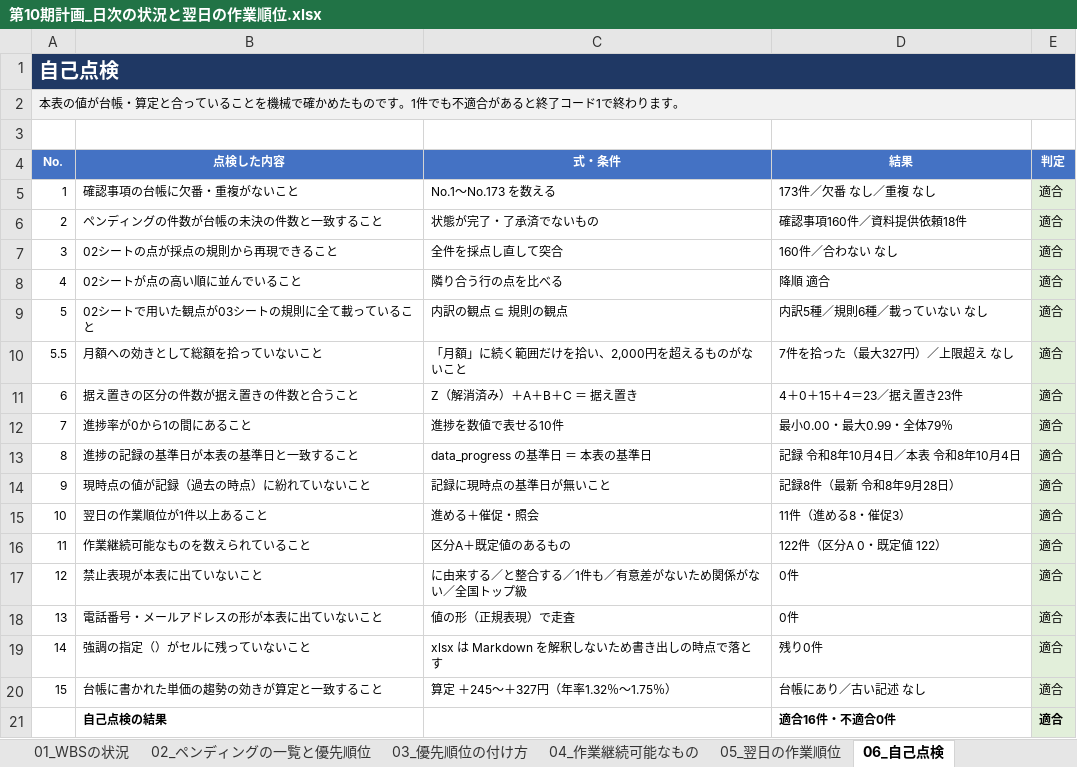
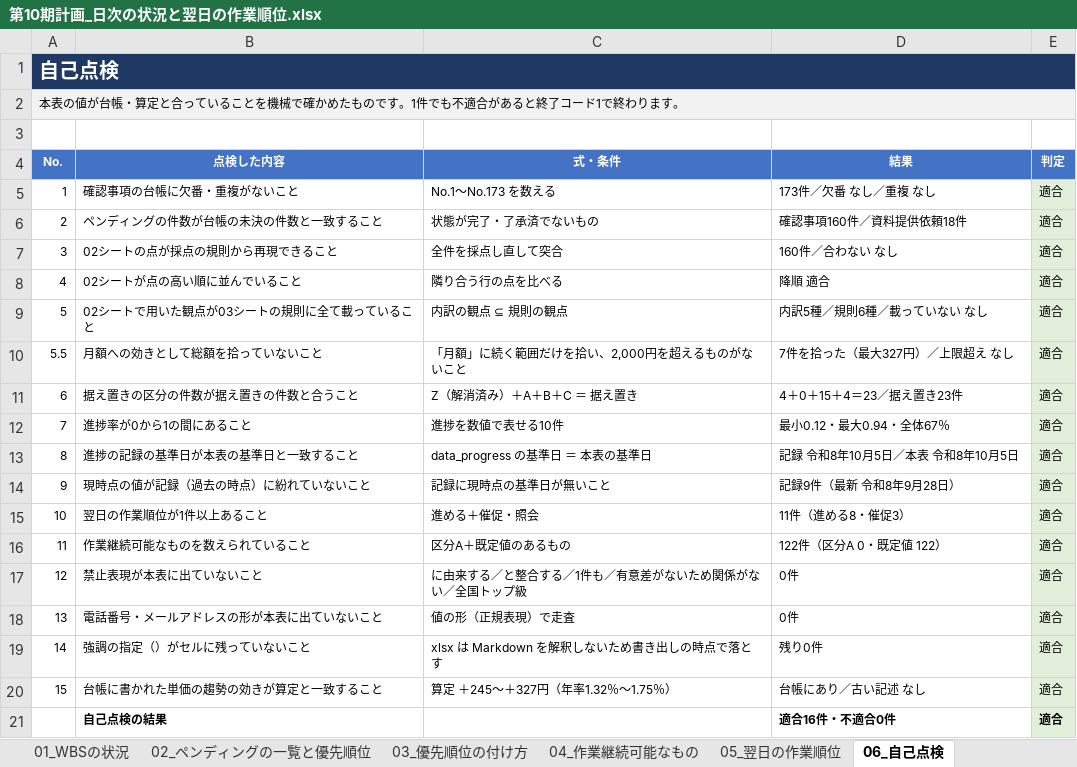
Before and after one commit to ryowakayama-gif/repository, an Excel workbook: output/第10期計画_日次の状況と翌日の作業順位.xlsx, sheet 06_自己点検, drawn as a sheet; values as stored, in another font and other column widths than the file's, no borders; the diff names each change by its address in the sheet, - before the commit and + after, or states it on an @@ line.

```diff
--- a/output/第10期計画_日次の状況と翌日の作業順位.xlsx (sheet 06_自己点検)
+++ b/output/第10期計画_日次の状況と翌日の作業順位.xlsx (sheet 06_自己点検)
-D12 (結果): 最小0.00・最大0.99・全体79％
+D12 (結果): 最小0.12・最大0.94・全体67％
-D13 (結果): 記録 令和8年10月4日／本表 令和8年10月4日
+D13 (結果): 記録 令和8年10月5日／本表 令和8年10月5日
-D14 (結果): 記録8件（最新 令和8年9月28日）
+D14 (結果): 記録9件（最新 令和8年9月28日）
```
Also changed, not shown: sheet 01_WBSの状況, sheet 00_この表について, sheet 05_翌日の作業順位, sheet 03_優先順位の付け方, sheet 04_作業継続可能なもの, sheet 02_ペンディングの一覧と優先順位, output/第10期計画_業務工程管理表.xlsx, 6 other files.
